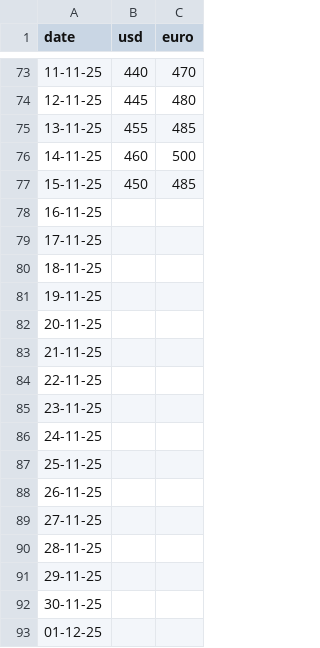
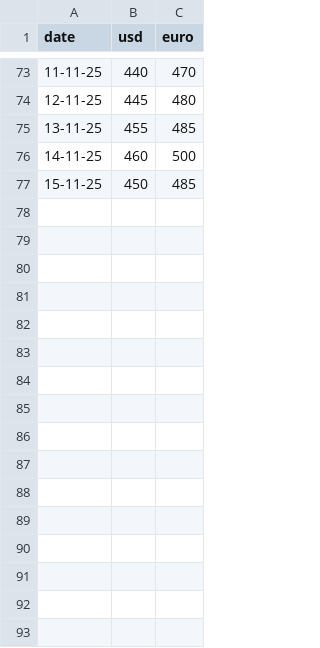
Before and after one commit to FabianCabreraD/Proyecto-ICD, a CSV file: data/tasa copy.csv (was data/tasa.csv), drawn as a sheet; only a part is shown, gaps mark what is left out; the diff names each change by its address in the sheet, - before the commit and + after, or states it on an @@ line.

```diff
--- a/data/tasa.csv
+++ b/data/tasa copy.csv
-row 78: 16-11-25
-row 79: 17-11-25
-row 80: 18-11-25
-row 81: 19-11-25
-row 82: 20-11-25
-row 83: 21-11-25
-row 84: 22-11-25
-row 85: 23-11-25
-row 86: 24-11-25
-row 87: 25-11-25
-row 88: 26-11-25
-row 89: 27-11-25
-row 90: 28-11-25
-row 91: 29-11-25
-row 92: 30-11-25
-row 93: 01-12-25
```
Also changed, not shown: 8 other files.
